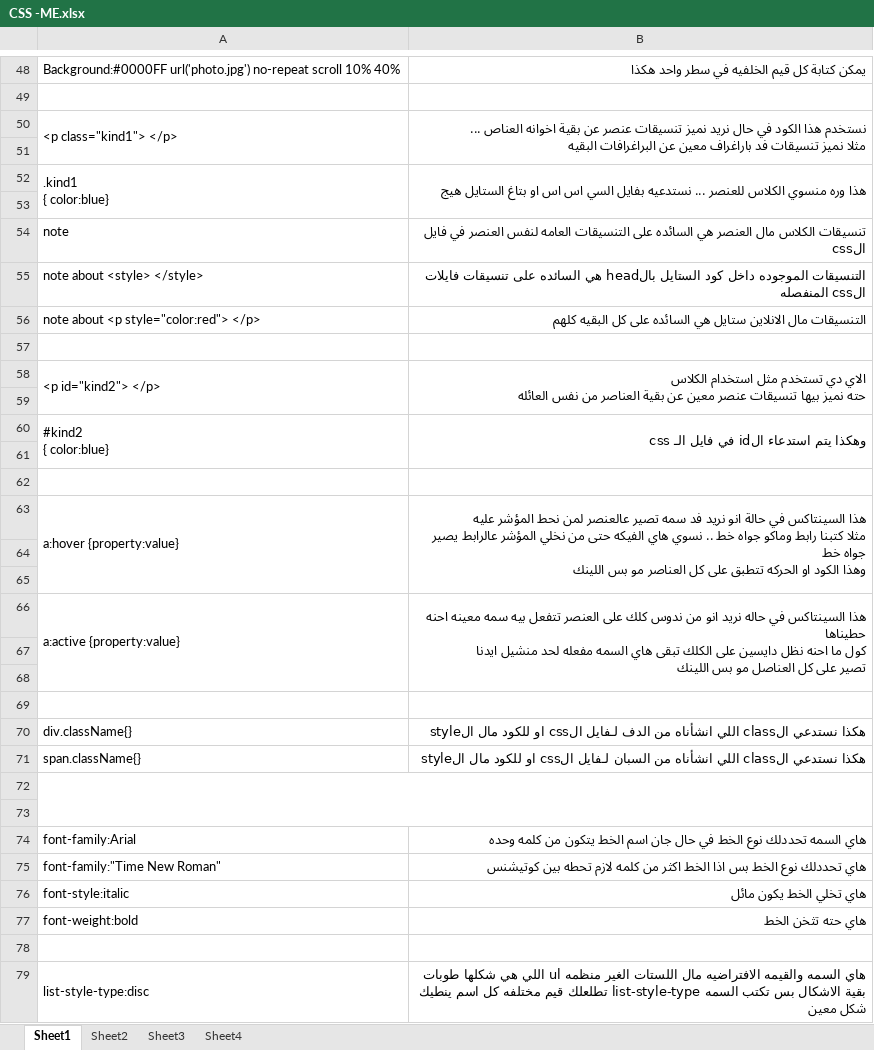
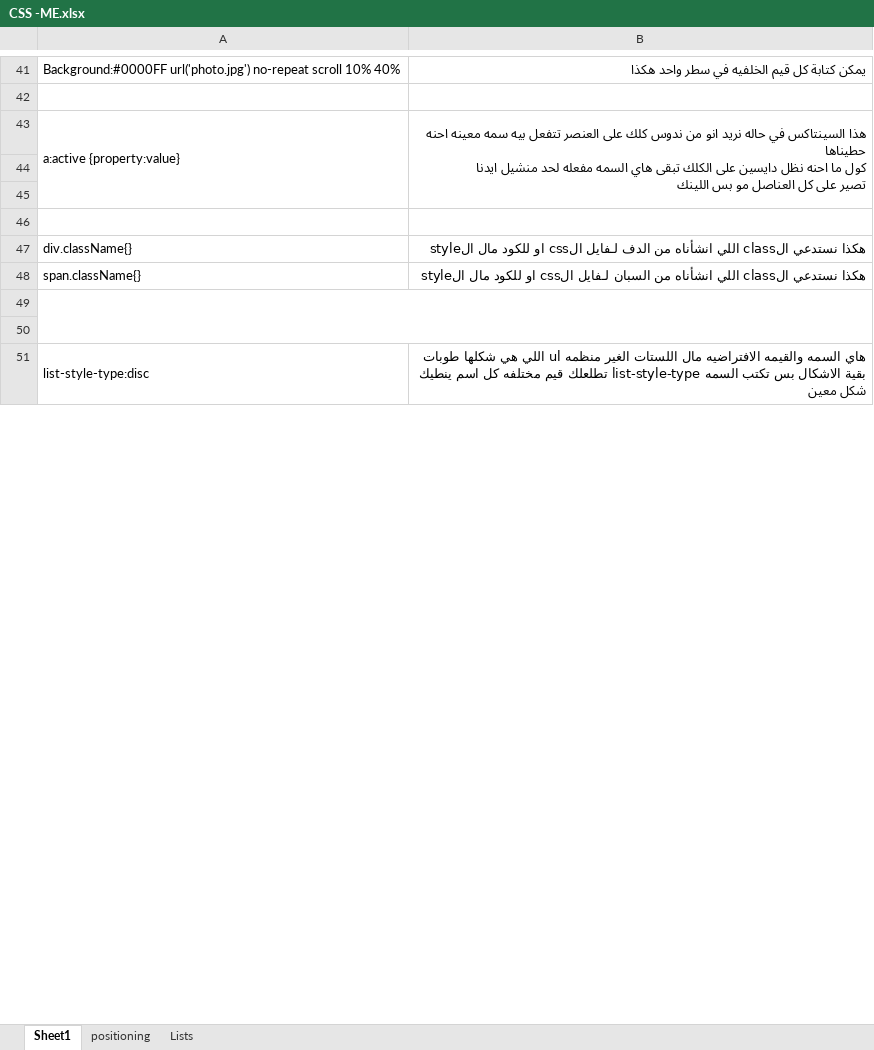
Before and after one commit to ahmedaljabbari/CSS, an Excel workbook: CSS -ME.xlsx, sheet Sheet1, drawn as a sheet; only a part is shown, gaps mark what is left out; values as stored, in another font and other column widths than the file's, no cell formats; removed rows and columns are numbered as before the commit, all else as after; ↵ is a line break in a cell; the diff covers the shown part only; the diff names each change by its address in the sheet, - before the commit and + after, or states it on an @@ line.

```diff
--- a/CSS -ME.xlsx (sheet Sheet1)
+++ b/CSS -ME.xlsx (sheet Sheet1)
-sheet tab: Sheet2
-sheet tab: Sheet3
-sheet tab: Sheet4
+sheet tab: positioning
+sheet tab: Lists
-row 50: <p class="kind1"> </p> | نستخدم هذا الكود في حال نريد نميز تنسيقات عنصر عن بقية اخوانه العناص ... ↵ مثلا نميز تنسيقات فد باراغراف معين عن البراغرافات البقيه
-row 51: (empty)
-row 52: .kind1 ↵ { color:blue} | هذا وره منسوي الكلاس للعنصر ... نستدعيه بفايل السي اس اس او بتاغ الستايل هيج
-row 53: (empty)
-row 54: note | تنسيقات الكلاس مال العنصر هي السائده على التنسيقات العامه لنفس العنصر في فايل الcss
-row 55: note about <style> </style> | التنسيقات الموجوده داخل كود الستايل بالhead هي السائده على تنسيقات فايلات الcss المنفصله
-row 56: note about <p style="color:red"> </p> | التنسيقات مال الانلاين ستايل هي السائده على كل البقيه كلهم
-row 57: (empty)
-row 58: <p id="kind2"> </p> | الاي دي تستخدم مثل استخدام الكلاس ↵ حته نميز بيها تنسيقات عنصر معين عن بقية العناصر من نفس العائله
-row 59: (empty)
-row 60: #kind2 ↵ { color:blue} | وهكذا يتم استدعاء الid في فايل الـ css
-row 61: (empty)
-row 62: (empty)
-row 63: a:hover {property:value} | هذا السينتاكس في حالة انو نريد فد سمه تصير عالعنصر لمن نحط المؤشر عليه ↵ مثلا كتبنا رابط وماكو جواه خط .. نسوي هاي الفيكه حتى من نخلي المؤشر عالرابط يصير جواه خط ↵ وهذا الكود او الحركه تتطبق على كل العناصر مو بس اللينك
-row 64: (empty)
-row 65: (empty)
-A72:B73 merged
+A49:B50 merged
-row 73: (empty)
-row 74: font-family:Arial | هاي السمه تحددلك نوع الخط في حال جان اسم الخط يتكون من كلمه وحده
-row 75: font-family:"Time New Roman" | هاي تحددلك نوع الخط بس اذا الخط اكثر من كلمه لازم تحطه بين كوتيشنس
-row 76: font-style:italic | هاي تخلي الخط يكون مائل
-row 77: font-weight:bold | هاي حته تثخن الخط
```
Also changed, not shown: 2 added rows, 30 removed rows, 20 edited cells and merged cells elsewhere in this sheet, cell formats, CSS3.xlsx, 2 other files.
